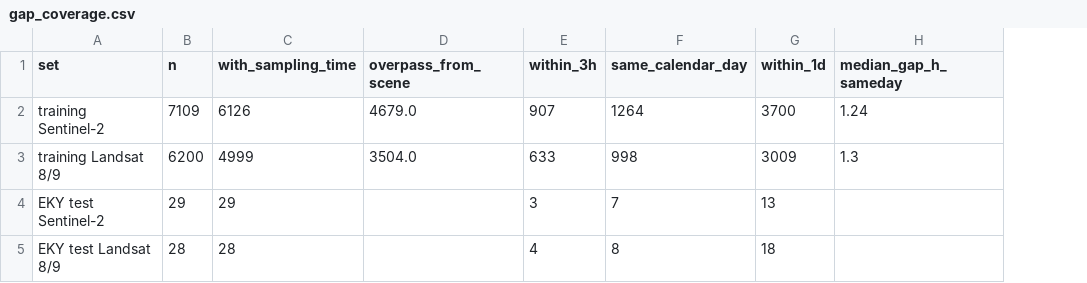
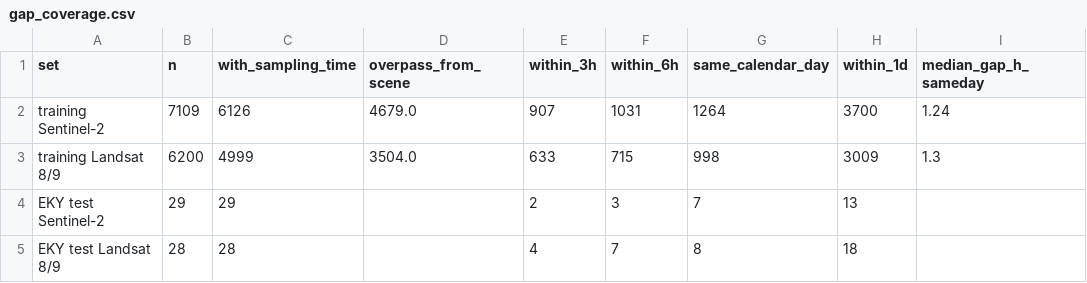
Before and after one commit to AmosAK/EKY-reservoir-satellite-transfer, a CSV file: results/gap_coverage.csv, drawn as a sheet; the diff names each change by its address in the sheet, - before the commit and + after, or states it on an @@ line.

Commit message:
v1.2.1: fix EKY sampling-time matching

```diff
--- a/results/gap_coverage.csv
+++ b/results/gap_coverage.csv
+column F (within_6h), rows 2-5: 1031 | 715 | 3 | 7
-E4 (within_3h): 3
+E4 (within_3h): 2
```
Also changed, not shown: 3 other files.
